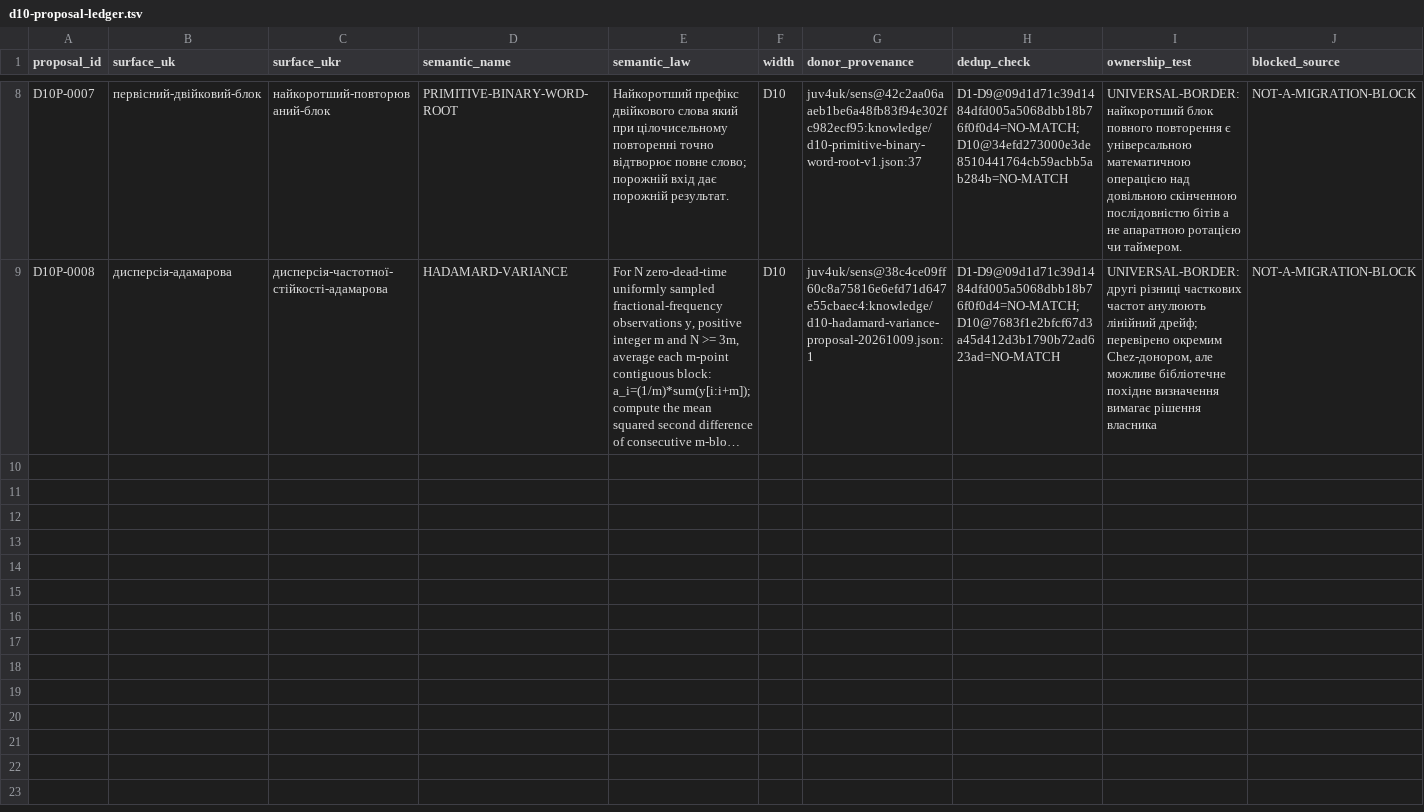
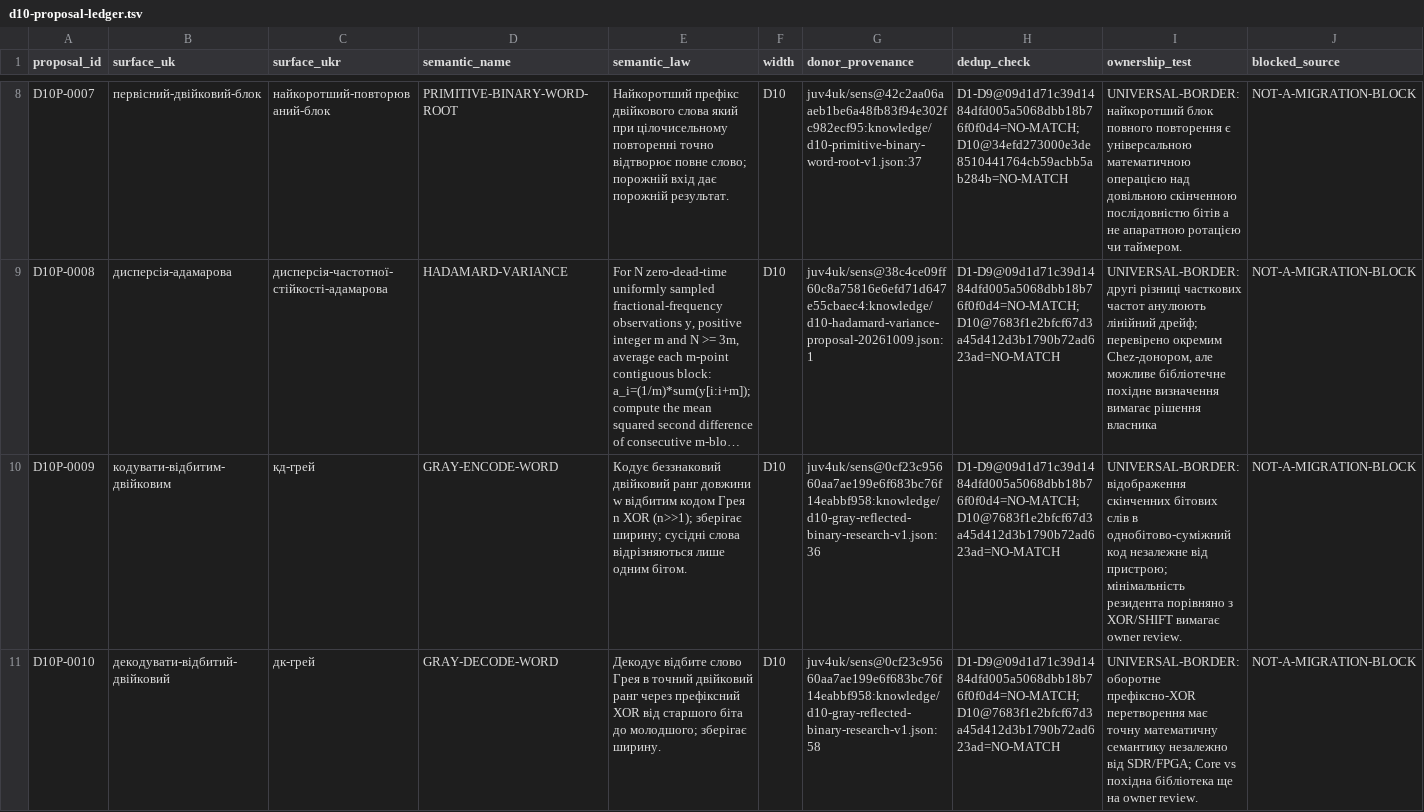
Before and after one commit to juv4uk/sens, a TSV file: knowledge/d10-proposal-ledger.tsv, drawn as a sheet; only a part is shown, gaps mark what is left out; long unchanged cells end in …; rows hold the shown columns only; the diff names each change by its address in the sheet, - before the commit and + after, or states it on an @@ line.

Commit message:
research(D10): append Gray binary word encode and decode after 632 (#4934)
* research(D10): replay Gray 632→634 on current main, retain Hadamard source-only ledger proposal

Keep other agents' D10P-0008, assign Gray D10P-0009/0010. Preserve SHA-proved 632 baseline, two Gray identities, real Chez R6RS oracle, 0 ratification.

* fix(D10): use four-digit sequential proposal ID D10P-0010 for Gray decoder

```diff
--- a/knowledge/d10-proposal-ledger.tsv
+++ b/knowledge/d10-proposal-ledger.tsv
+row 10: D10P-0009 | кодувати-відбитим-двійковим | кд-грей | GRAY-ENCODE-WORD | Кодує беззнаковий двійковий ранг довжини w відбитим кодом Грея n XOR (n>>1); зберігає ширину; сусідні слова відрізняються лише одним бітом. | D10 | juv4uk/sens@0cf23c95660aa7ae199e6f683bc76f14eabbf958:knowledge/d10-gray-reflected-binary-research-v1.json:36 | D1-D9@09d1d71c39d1484dfd005a5068dbb18b76f0f0d4=NO-MATCH;D10@7683f1e2bfcf67d3a45d412d3b1790b72ad623ad=NO-MATCH | UNIVERSAL-BORDER: відображення скінченних бітових слів в однобітово-суміжний код незалежне від пристрою; мінімальність резидента порівняно з XOR/SHIFT вимагає owner review. | NOT-A-MIGRATION-BLOCK
+row 11: D10P-0010 | декодувати-відбитий-двійковий | дк-грей | GRAY-DECODE-WORD | Декодує відбите слово Грея в точний двійковий ранг через префіксний XOR від старшого біта до молодшого; зберігає ширину. | D10 | juv4uk/sens@0cf23c95660aa7ae199e6f683bc76f14eabbf958:knowledge/d10-gray-reflected-binary-research-v1.json:58 | D1-D9@09d1d71c39d1484dfd005a5068dbb18b76f0f0d4=NO-MATCH;D10@7683f1e2bfcf67d3a45d412d3b1790b72ad623ad=NO-MATCH | UNIVERSAL-BORDER: оборотне префіксно-XOR перетворення має точну математичну семантику незалежно від SDR/FPGA; Core vs похідна бібліотека ще на owner review. | NOT-A-MIGRATION-BLOCK
```
Also changed, not shown: 10 other files.
